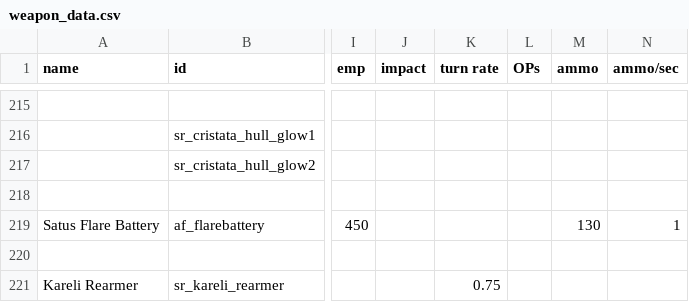
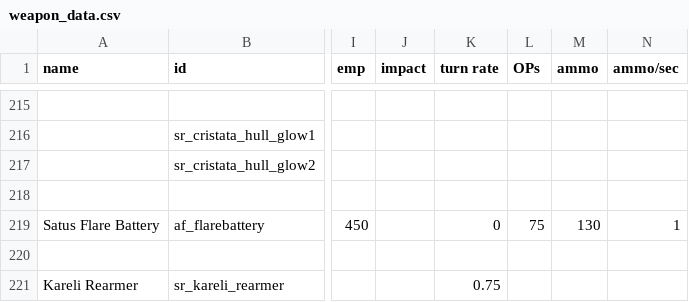
Before and after one commit to AndorasFederationSpy/Andoras_Federation, a CSV file: data/weapons/weapon_data.csv, drawn as a sheet; only a part is shown, gaps mark what is left out; the diff names each change by its address in the sheet, - before the commit and + after, or states it on an @@ line.

Commit message:
Add files via upload

```diff
--- a/data/weapons/weapon_data.csv
+++ b/data/weapons/weapon_data.csv
-K219 (turn rate): (empty)
+K219 (turn rate): 0
-L219 (OPs): (empty)
+L219 (OPs): 75
```
